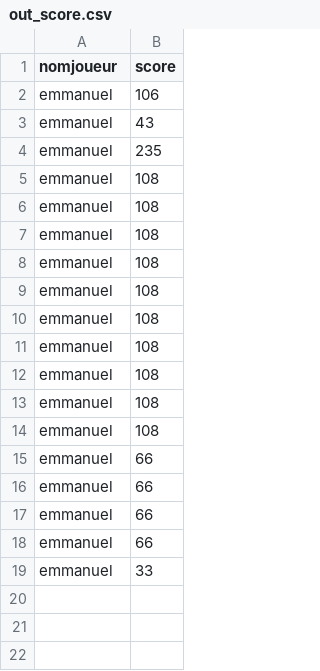
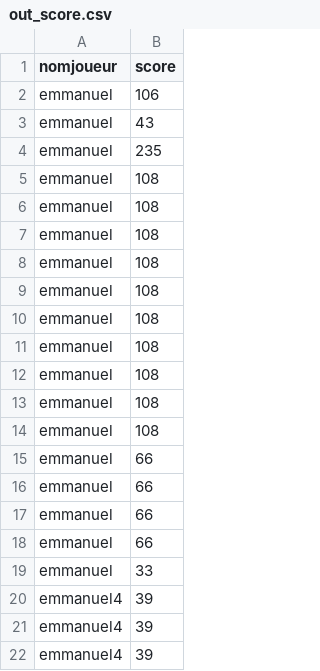
Before and after one commit to tartempion-sdr/jeu-de-l-oie, a CSV file: out_score.csv, drawn as a sheet; the diff names each change by its address in the sheet, - before the commit and + after, or states it on an @@ line.

```diff
--- a/out_score.csv
+++ b/out_score.csv
+row 20: emmanuel4 | 39
+row 21: emmanuel4 | 39
+row 22: emmanuel4 | 39
```
Also changed, not shown: out_score_ordre_croissant.csv, 2 other files.
